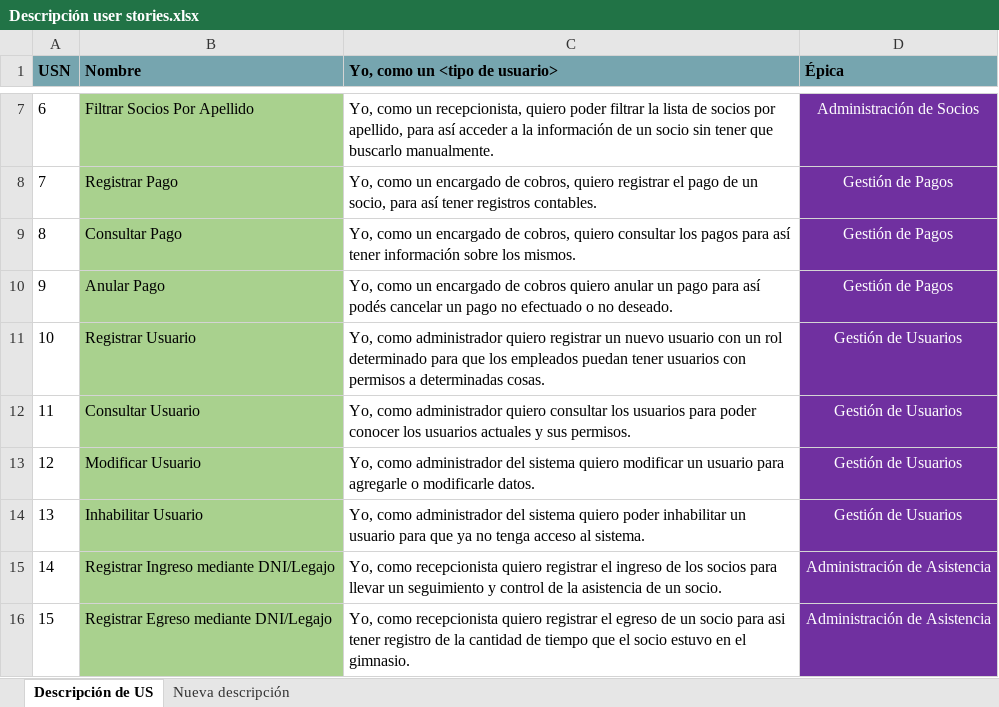
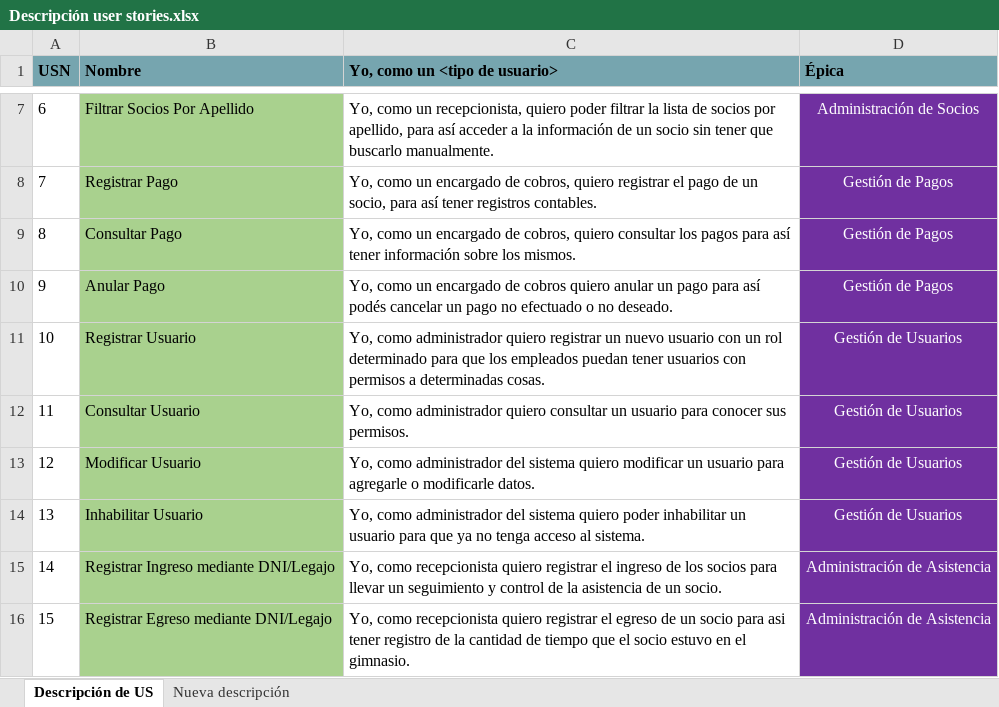
Before and after one commit to IsmaFunes/GGWP, an Excel workbook: proyecto/documentos/Descripción user stories.xlsx, sheet Descripción de US, drawn as a sheet; only a part is shown, gaps mark what is left out; values as stored, in another font and other column widths than the file's, no borders; conditional formats not drawn; the diff names each change by its address in the sheet, - before the commit and + after, or states it on an @@ line.

Commit message:
GGWP T:N/A S0 - Actualización de US al nuevo formato
Solo se pasaron las 40 US de la primer hoja del documento al nuevo formato en la segunda hoja. Se fijó la primer fila del documento para mantener el titulo de las columnas.

Co-Authored-By: Ismael David Funes <ismafunes@users.noreply.github.com>

```diff
--- a/proyecto/documentos/Descripción user stories.xlsx (sheet Descripción de US)
+++ b/proyecto/documentos/Descripción user stories.xlsx (sheet Descripción de US)
-C12 (Yo, como un <tipo de usuario>): …quiero consultar los usuarios para poder conocer los usuarios actuales y sus permisos.
+C12 (Yo, como un <tipo de usuario>): …quiero consultar un usuario para conocer sus permisos.
```
Also changed, not shown: sheet Nueva descripción.
